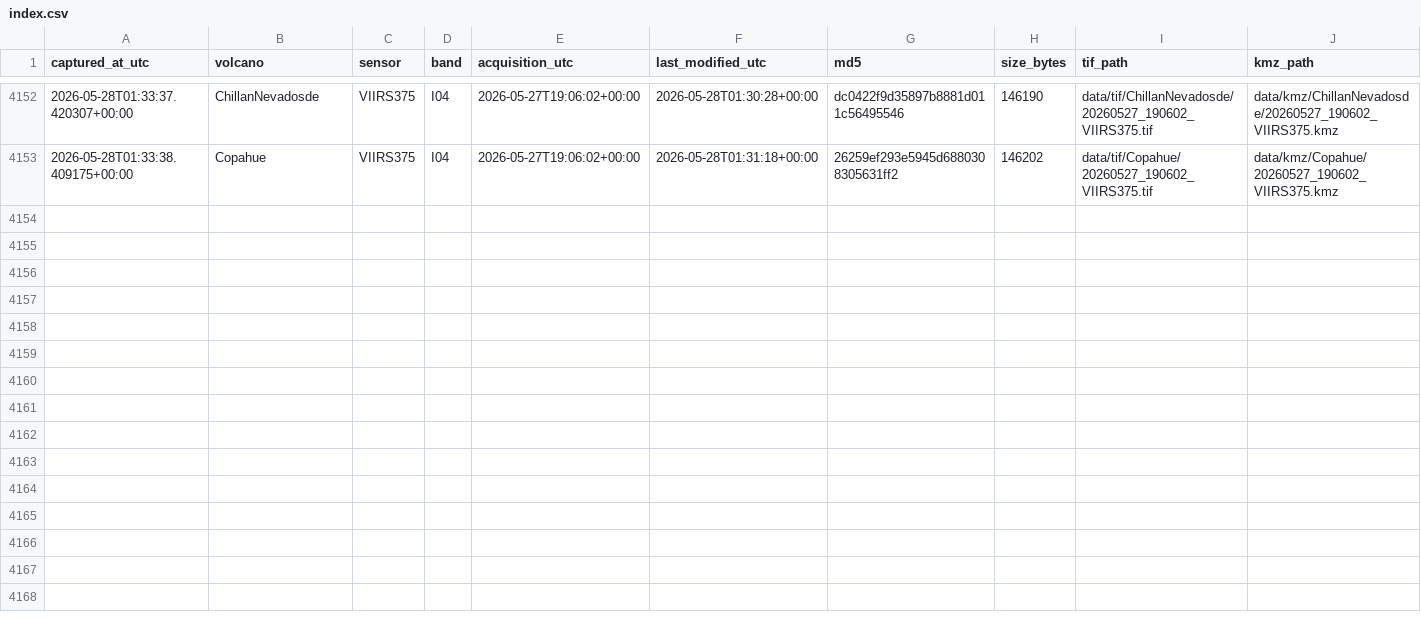
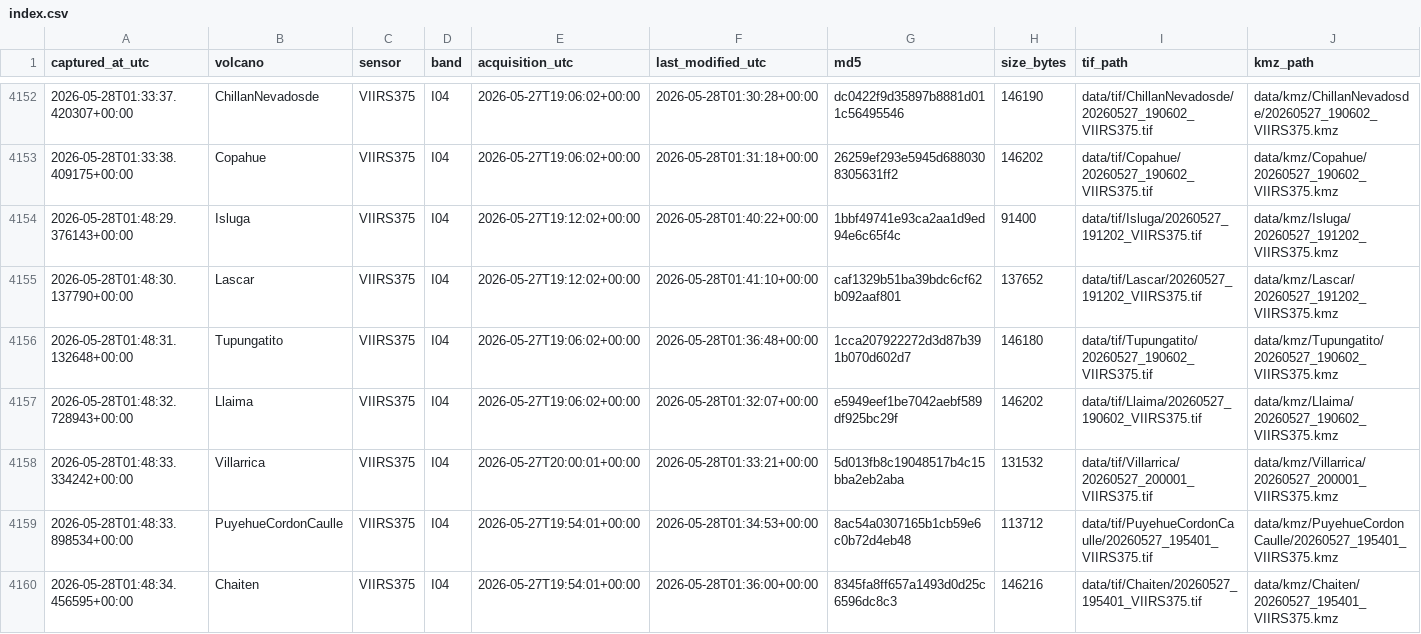
Before and after one commit to MendozaVolcanic/mirova-tif-archive, a CSV file: index.csv, drawn as a sheet; only a part is shown, gaps mark what is left out; the diff names each change by its address in the sheet, - before the commit and + after, or states it on an @@ line.

```diff
--- a/index.csv
+++ b/index.csv
+row 4154: 2026-05-28T01:48:29.376143+00:00 | Isluga | VIIRS375 | I04 | 2026-05-27T19:12:02+00:00 | 2026-05-28T01:40:22+00:00 | 1bbf49741e93ca2aa1d9ed94e6c65f4c | 91400 | data/tif/Isluga/20260527_191202_VIIRS375.tif | data/kmz/Isluga/20260527_191202_VIIRS375.kmz
+row 4155: 2026-05-28T01:48:30.137790+00:00 | Lascar | VIIRS375 | I04 | 2026-05-27T19:12:02+00:00 | 2026-05-28T01:41:10+00:00 | caf1329b51ba39bdc6cf62b092aaf801 | 137652 | data/tif/Lascar/20260527_191202_VIIRS375.tif | data/kmz/Lascar/20260527_191202_VIIRS375.kmz
+row 4156: 2026-05-28T01:48:31.132648+00:00 | Tupungatito | VIIRS375 | I04 | 2026-05-27T19:06:02+00:00 | 2026-05-28T01:36:48+00:00 | 1cca207922272d3d87b391b070d602d7 | 146180 | data/tif/Tupungatito/20260527_190602_VIIRS375.tif | data/kmz/Tupungatito/20260527_190602_VIIRS375.kmz
+row 4157: 2026-05-28T01:48:32.728943+00:00 | Llaima | VIIRS375 | I04 | 2026-05-27T19:06:02+00:00 | 2026-05-28T01:32:07+00:00 | e5949eef1be7042aebf589df925bc29f | 146202 | data/tif/Llaima/20260527_190602_VIIRS375.tif | data/kmz/Llaima/20260527_190602_VIIRS375.kmz
+row 4158: 2026-05-28T01:48:33.334242+00:00 | Villarrica | VIIRS375 | I04 | 2026-05-27T20:00:01+00:00 | 2026-05-28T01:33:21+00:00 | 5d013fb8c19048517b4c15bba2eb2aba | 131532 | data/tif/Villarrica/20260527_200001_VIIRS375.tif | data/kmz/Villarrica/20260527_200001_VIIRS375.kmz
+row 4159: 2026-05-28T01:48:33.898534+00:00 | PuyehueCordonCaulle | VIIRS375 | I04 | 2026-05-27T19:54:01+00:00 | 2026-05-28T01:34:53+00:00 | 8ac54a0307165b1cb59e6c0b72d4eb48 | 113712 | data/tif/PuyehueCordonCaulle/20260527_195401_VIIRS375.tif | data/kmz/PuyehueCordonCaulle/20260527_195401_VIIRS375.kmz
+row 4160: 2026-05-28T01:48:34.456595+00:00 | Chaiten | VIIRS375 | I04 | 2026-05-27T19:54:01+00:00 | 2026-05-28T01:36:00+00:00 | 8345fa8ff657a1493d0d25c6596dc8c3 | 146216 | data/tif/Chaiten/20260527_195401_VIIRS375.tif | data/kmz/Chaiten/20260527_195401_VIIRS375.kmz
```
Also changed, not shown: 56 other files.
